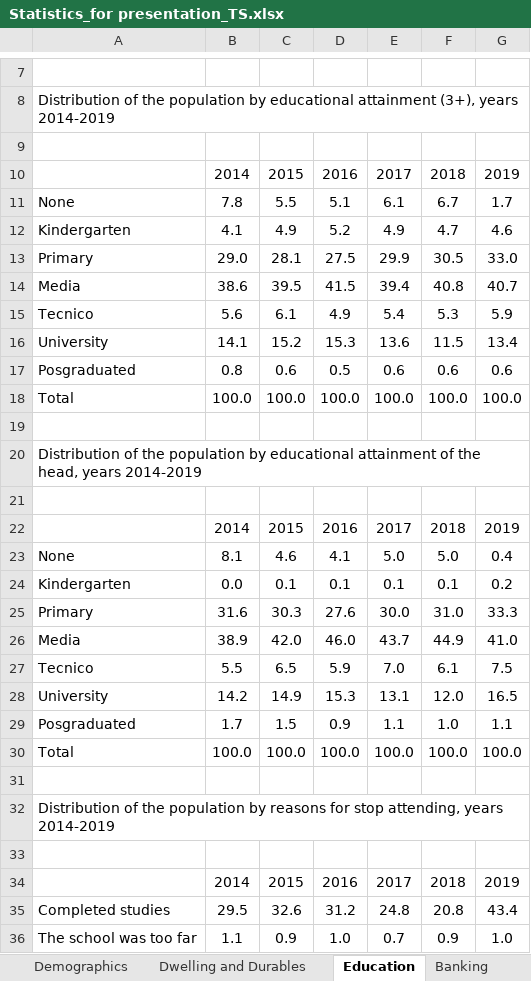
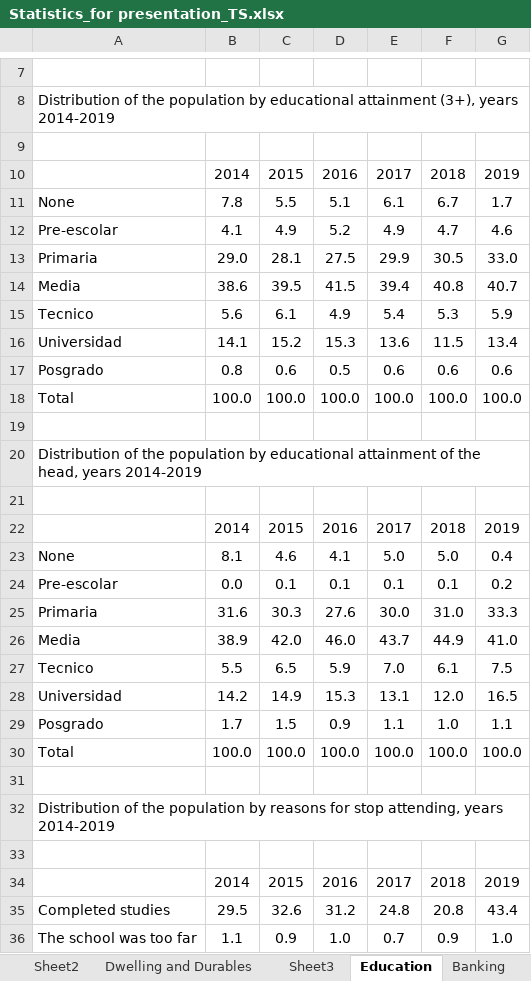
Before and after one commit to gdcaruso/VEN, an Excel workbook: data_management/management/2. harmonization/ENCOVI harmonization/Statistics_for presentation_TS.xlsx, sheet Education, drawn as a sheet; only a part is shown, gaps mark what is left out; values as stored, in another font and other column widths than the file's, no borders; charts and pictures not drawn; the diff names each change by its address in the sheet, - before the commit and + after, or states it on an @@ line.

```diff
--- a/data_management/management/2. harmonization/ENCOVI harmonization/Statistics_for presentation_TS.xlsx (sheet Education)
+++ b/data_management/management/2. harmonization/ENCOVI harmonization/Statistics_for presentation_TS.xlsx (sheet Education)
+sheet tab: Sheet2
+sheet tab: Sheet3
-A12: Kindergarten
+A12: Pre-escolar
-A13: Primary
+A13: Primaria
-A16: University
+A16: Universidad
-A17: Posgraduated
+A17: Posgrado
-A24: Kindergarten
+A24: Pre-escolar
-A25: Primary
+A25: Primaria
-A28: University
+A28: Universidad
-A29: Posgraduated
+A29: Posgrado
```
Also changed, not shown: sheet Dwelling and Durables, sheet Banking, sheet Demographics, charts or pictures, 12 other files.
